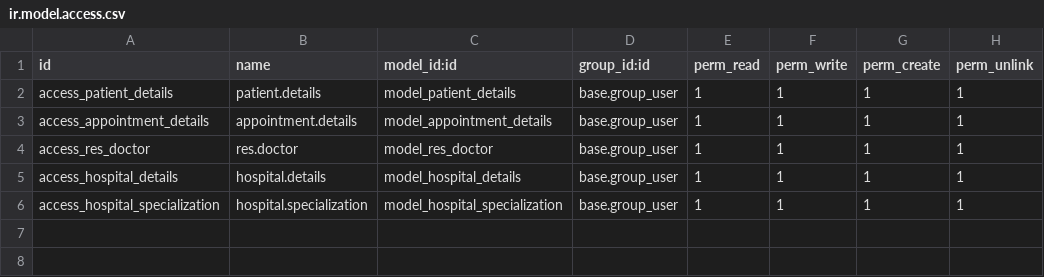
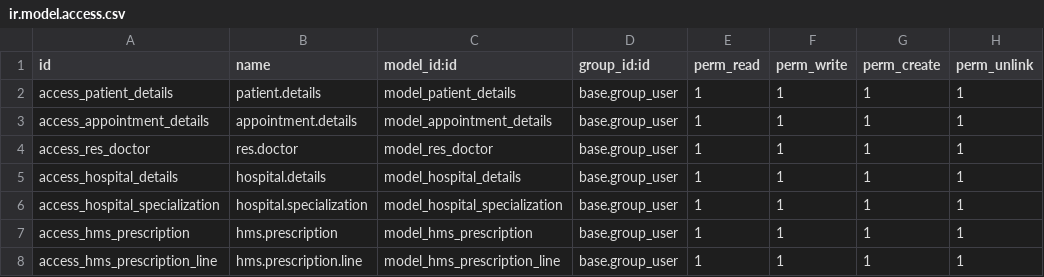
Before and after one commit to KrishManek/odoo_tutorials, a CSV file: hms/security/ir.model.access.csv, drawn as a sheet; the diff names each change by its address in the sheet, - before the commit and + after, or states it on an @@ line.

```diff
--- a/hms/security/ir.model.access.csv
+++ b/hms/security/ir.model.access.csv
+row 7: access_hms_prescription | hms.prescription | model_hms_prescription | base.group_user | 1 | 1 | 1 | 1
+row 8: access_hms_prescription_line | hms.prescription.line | model_hms_prescription_line | base.group_user | 1 | 1 | 1 | 1
```
Also changed, not shown: 11 other files.
